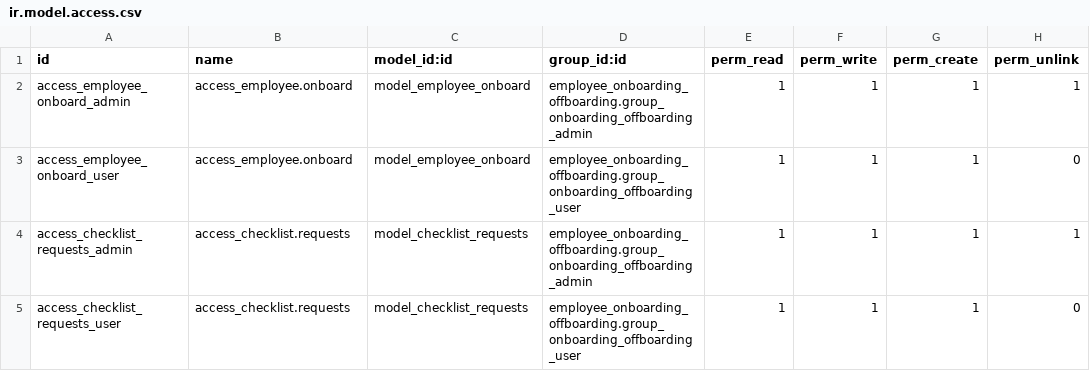
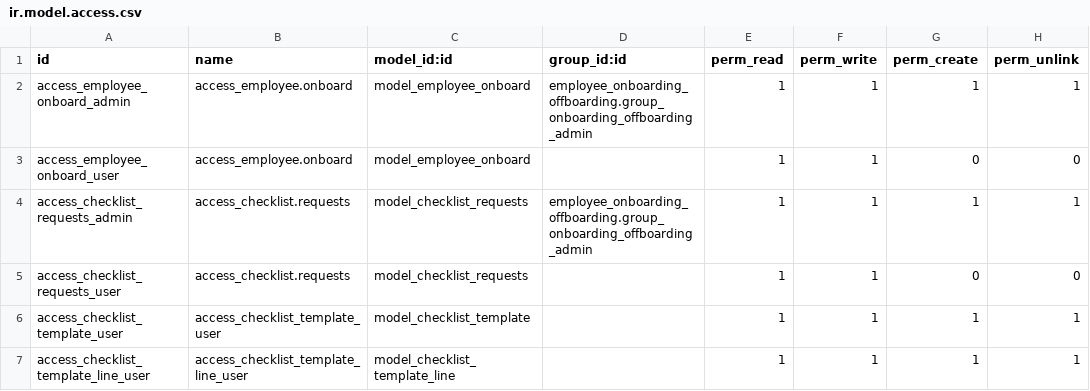
Before and after one commit to faizanshahid100/custom_code, a CSV file: employee_onboarding_offboarding/security/ir.model.access.csv, drawn as a sheet.

Commit message:
[MOD] onboard module and one month email template

```diff
--- a/employee_onboarding_offboarding/security/ir.model.access.csv
+++ b/employee_onboarding_offboarding/security/ir.model.access.csv
@@ -2,4 +2,6 @@ id,name,model_id:id,group_id:id,perm_read,perm_write,perm_create,perm_unlink
 access_employee_onboard_admin,access_employee.onboard,model_employee_onboard,employee_onboarding_offboarding.group_onboarding_offboarding_admin,1,1,1,1
-access_employee_onboard_user,access_employee.onboard,model_employee_onboard,employee_onboarding_offboarding.group_onboarding_offboarding_user,1,1,1,0
+access_employee_onboard_user,access_employee.onboard,model_employee_onboard,,1,1,0,0
 access_checklist_requests_admin,access_checklist.requests,model_checklist_requests,employee_onboarding_offboarding.group_onboarding_offboarding_admin,1,1,1,1
-access_checklist_requests_user,access_checklist.requests,model_checklist_requests,employee_onboarding_offboarding.group_onboarding_offboarding_user,1,1,1,0
+access_checklist_requests_user,access_checklist.requests,model_checklist_requests,,1,1,0,0
+access_checklist_template_user,access_checklist_template_user,model_checklist_template,,1,1,1,1
+access_checklist_template_line_user,access_checklist_template_line_user,model_checklist_template_line,,1,1,1,1
```
Also changed, not shown: 10 other files.
